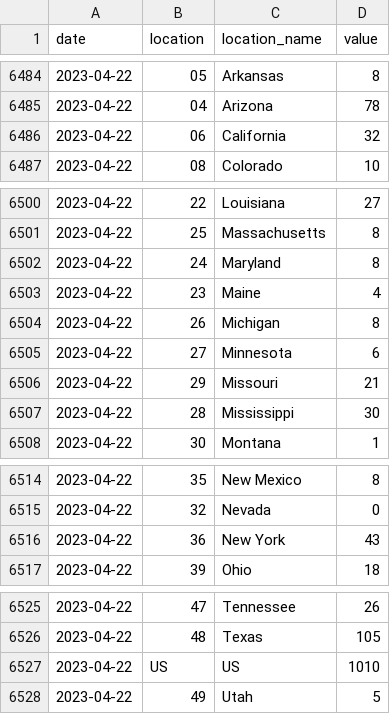
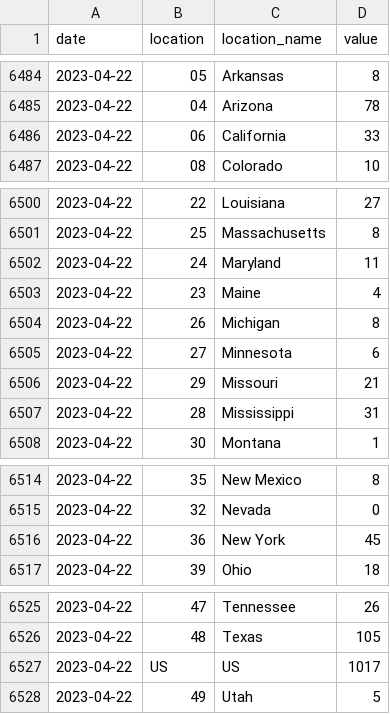
Before and after one commit to wenxuanye/FluHospPlot, a CSV file: 2023-04-24/2023-04-24__fluhospdata_long.csv, drawn as a sheet; only a part is shown, gaps mark what is left out.

Commit message:
Flu Hosp data generated on  2023-04-29

```diff
--- a/2023-04-24/2023-04-24__fluhospdata_long.csv
+++ b/2023-04-24/2023-04-24__fluhospdata_long.csv
@@ -6485,3 +6485,3 @@ date,location,location_name,value
 2023-04-22,04,Arizona,78
-2023-04-22,06,California,32
+2023-04-22,06,California,33
 2023-04-22,08,Colorado,10
@@ -6501,3 +6501,3 @@ date,location,location_name,value
 2023-04-22,25,Massachusetts,8
-2023-04-22,24,Maryland,8
+2023-04-22,24,Maryland,11
 2023-04-22,23,Maine,4
@@ -6506,3 +6506,3 @@ date,location,location_name,value
 2023-04-22,29,Missouri,21
-2023-04-22,28,Mississippi,30
+2023-04-22,28,Mississippi,31
 2023-04-22,30,Montana,1
@@ -6515,3 +6515,3 @@ date,location,location_name,value
 2023-04-22,32,Nevada,0
-2023-04-22,36,New York,43
+2023-04-22,36,New York,45
 2023-04-22,39,Ohio,18
@@ -6526,3 +6526,3 @@ date,location,location_name,value
 2023-04-22,48,Texas,105
-2023-04-22,US,US,1010
+2023-04-22,US,US,1017
 2023-04-22,49,Utah,5
```
Also changed, not shown: 2023-04-24/2023-04-24__fluhospdata_wide.csv, fluHospData__long.csv, 6 other files.
